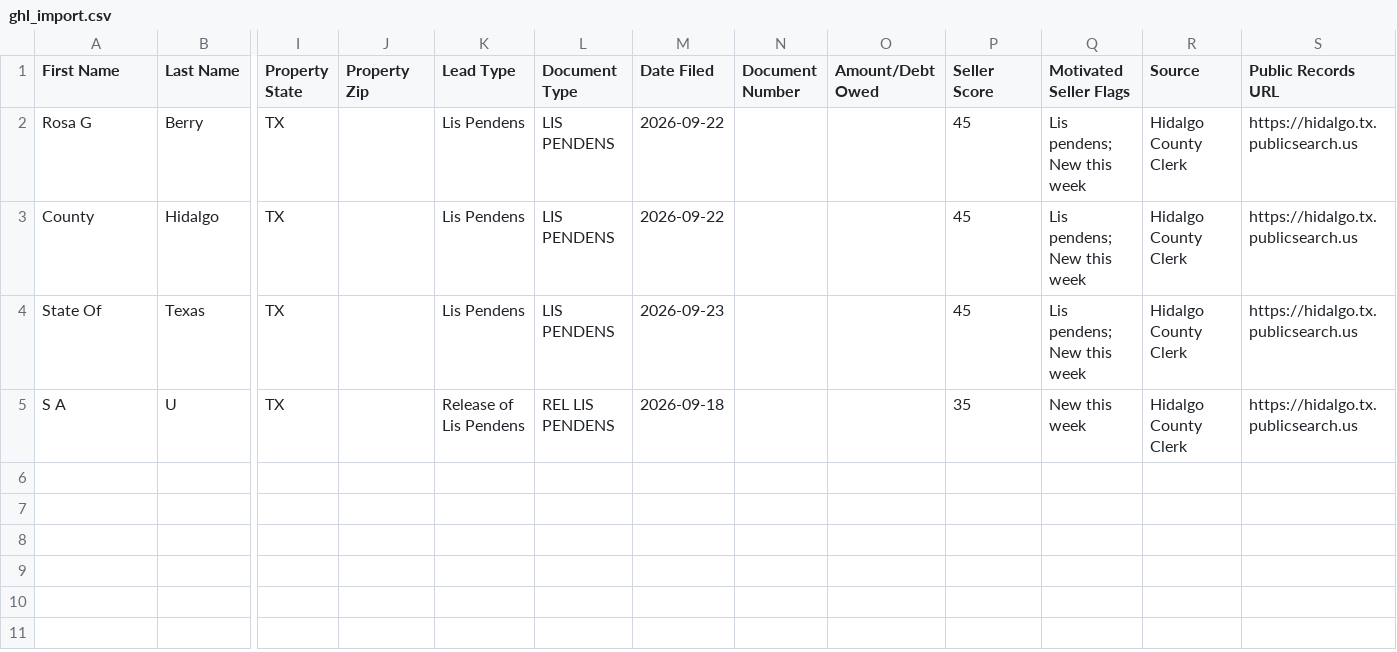
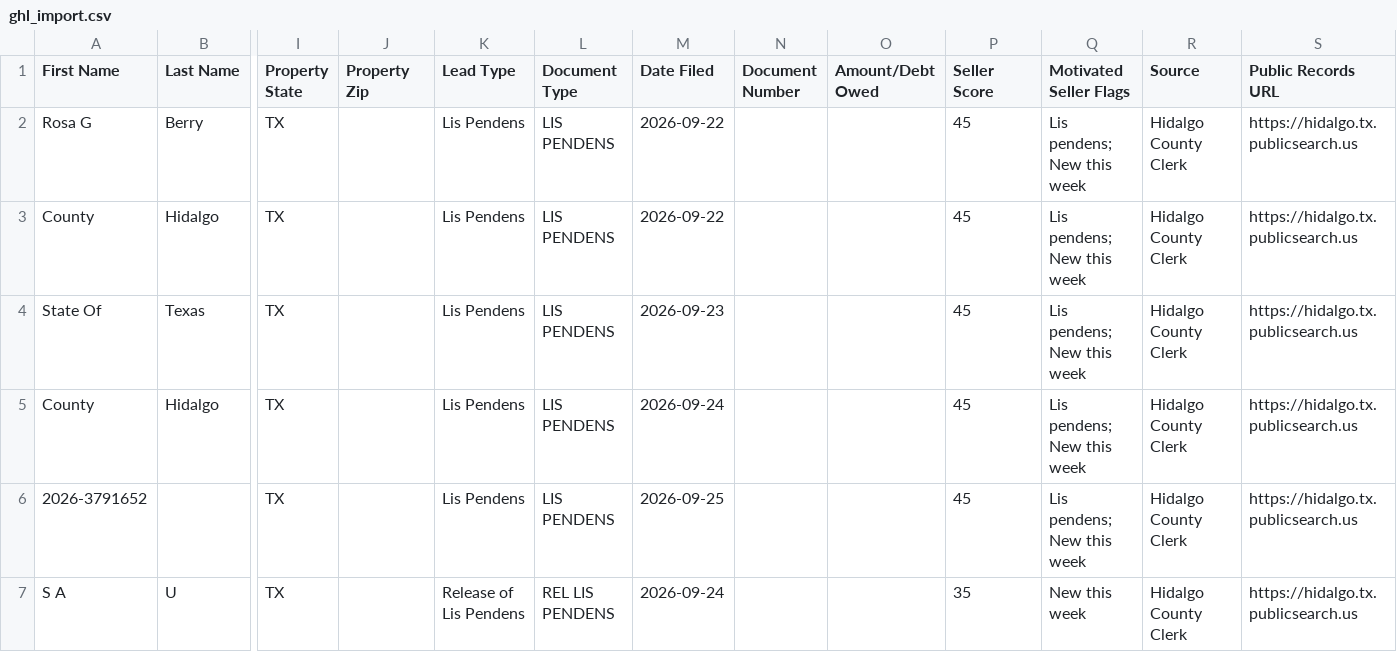
Before and after one commit to martinherrerajr33-source/Hidalgo-leads, a CSV file: data/ghl_import.csv, drawn as a sheet; only a part is shown, gaps mark what is left out; addresses are those after the commit; rows hold the shown columns only; the diff names each change by its address in the sheet, - before the commit and + after, or states it on an @@ line.

```diff
--- a/data/ghl_import.csv
+++ b/data/ghl_import.csv
+row 5: County | Hidalgo | TX |  | Lis Pendens | LIS PENDENS | 2026-09-24 |  |  | 45 | Lis pendens; New this week | Hidalgo County Clerk | https://hidalgo.tx.publicsearch.us
+row 6: 2026-3791652 |  | TX |  | Lis Pendens | LIS PENDENS | 2026-09-25 |  |  | 45 | Lis pendens; New this week | Hidalgo County Clerk | https://hidalgo.tx.publicsearch.us
-M7 (Date Filed): 2026-09-18
+M7 (Date Filed): 2026-09-24
```
Also changed, not shown: 2 other files.
